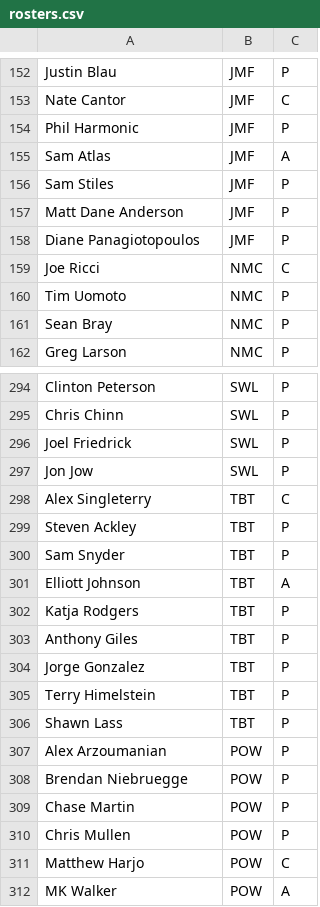
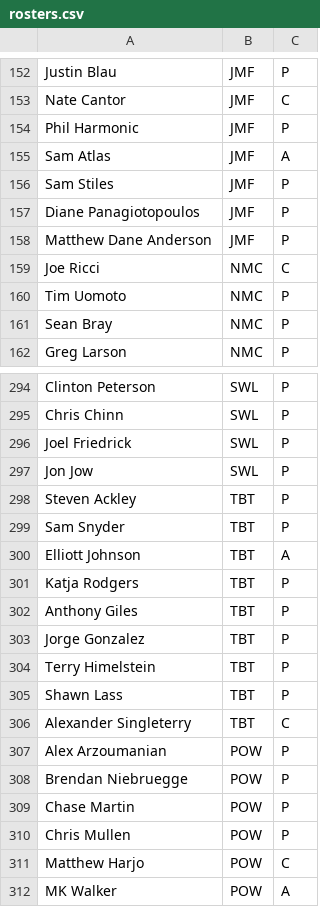
Before and after one commit to Invader-Zim/mnp-data-archive, a CSV file: season-19/rosters.csv, drawn as a sheet; only a part is shown, gaps mark what is left out; removed rows and columns are numbered as before the commit, all else as after; the diff names each change by its address in the sheet, - before the commit and + after, or states it on an @@ line.

```diff
--- a/season-19/rosters.csv
+++ b/season-19/rosters.csv
-row 157: Matt Dane Anderson | JMF | P
+row 158: Matthew Dane Anderson | JMF | P
-row 298: Alex Singleterry | TBT | C
+row 306: Alexander Singleterry | TBT | C
```
Also changed, not shown: season-19/matches.csv, 2 other files.
